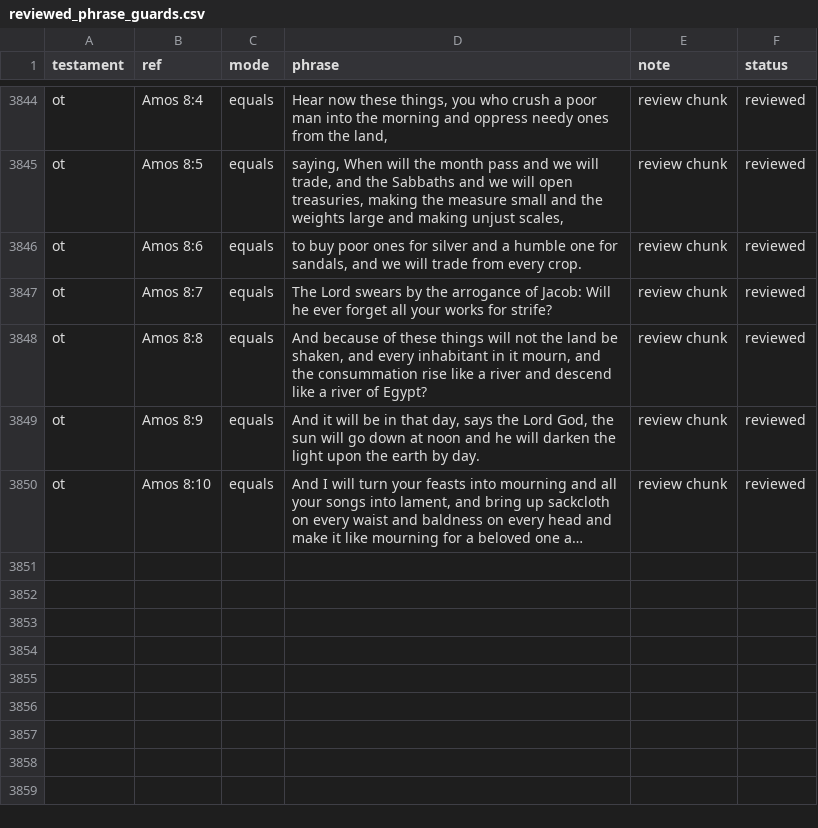
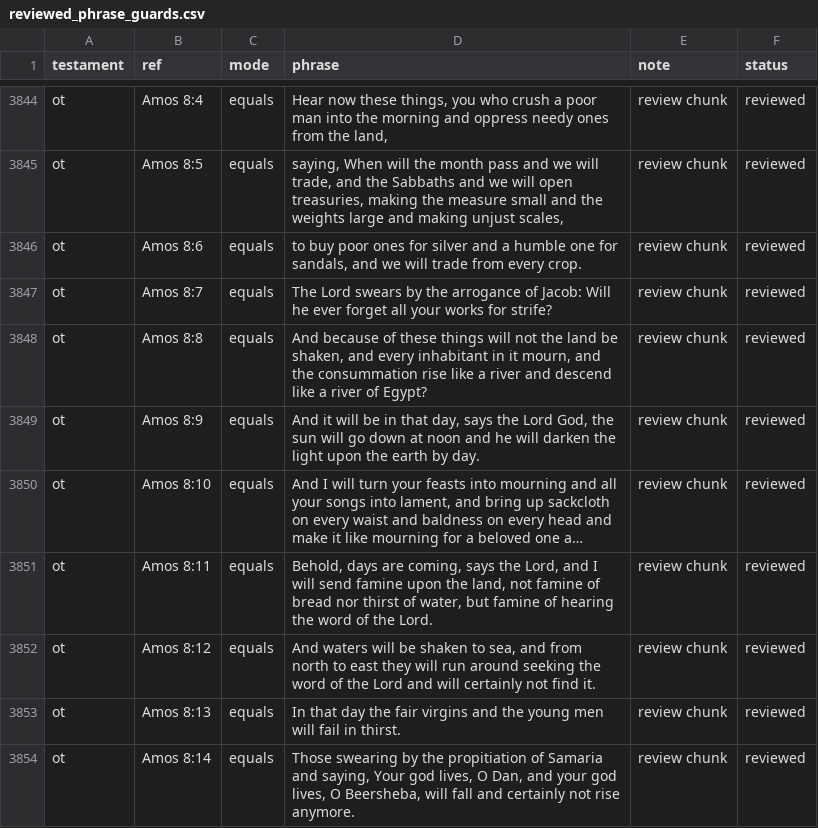
Before and after one commit to Biblejustin/LXX_Bible_Project, a CSV file: data/research/reviewed_phrase_guards.csv, drawn as a sheet; only a part is shown, gaps mark what is left out; long unchanged cells end in …; the diff names each change by its address in the sheet, - before the commit and + after, or states it on an @@ line.

Commit message:
Review Amos 8:11-14

```diff
--- a/data/research/reviewed_phrase_guards.csv
+++ b/data/research/reviewed_phrase_guards.csv
+row 3851: ot | Amos 8:11 | equals | Behold, days are coming, says the Lord, and I will send famine upon the land, not famine of bread nor thirst of water, but famine of hearing the word of the Lord. | review chunk | reviewed
+row 3852: ot | Amos 8:12 | equals | And waters will be shaken to sea, and from north to east they will run around seeking the word of the Lord and will certainly not find it. | review chunk | reviewed
+row 3853: ot | Amos 8:13 | equals | In that day the fair virgins and the young men will fail in thirst. | review chunk | reviewed
+row 3854: ot | Amos 8:14 | equals | Those swearing by the propitiation of Samaria and saying, Your god lives, O Dan, and your god lives, O Beersheba, will fall and certainly not rise anymore. | review chunk | reviewed
```
Also changed, not shown: 4 other files.
